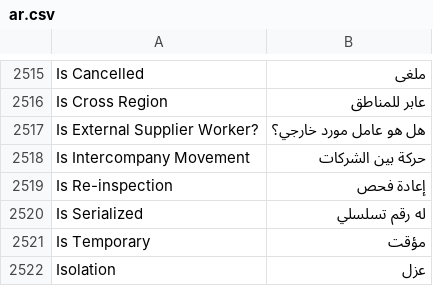
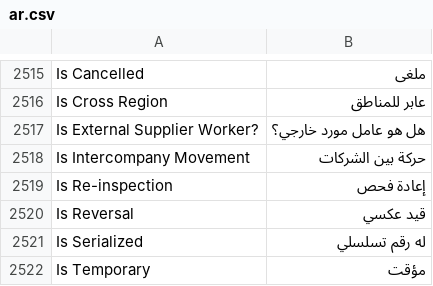
Before and after one commit to iabodysa/apex, a CSV file: apex/translations/ar.csv, drawn as a sheet; only a part is shown, gaps mark what is left out; the shorter side is filled out with more unchanged rows.

Commit message:
carry the reversal on an is_reversal check field in five ledgers so the unique key refuses the duplicate, narrow the accommodation key to its source columns, stamp the source on a fuel reversal, and rebuild a constraint whose columns changed

```diff
--- a/apex/translations/ar.csv
+++ b/apex/translations/ar.csv
@@ -2519,2 +2519,3 @@ Is Intercompany Movement,حركة بين الشركات
 Is Re-inspection,إعادة فحص
+Is Reversal,قيد عكسي
 Is Serialized,له رقم تسلسلي
```
Also changed, not shown: 24 other files.
